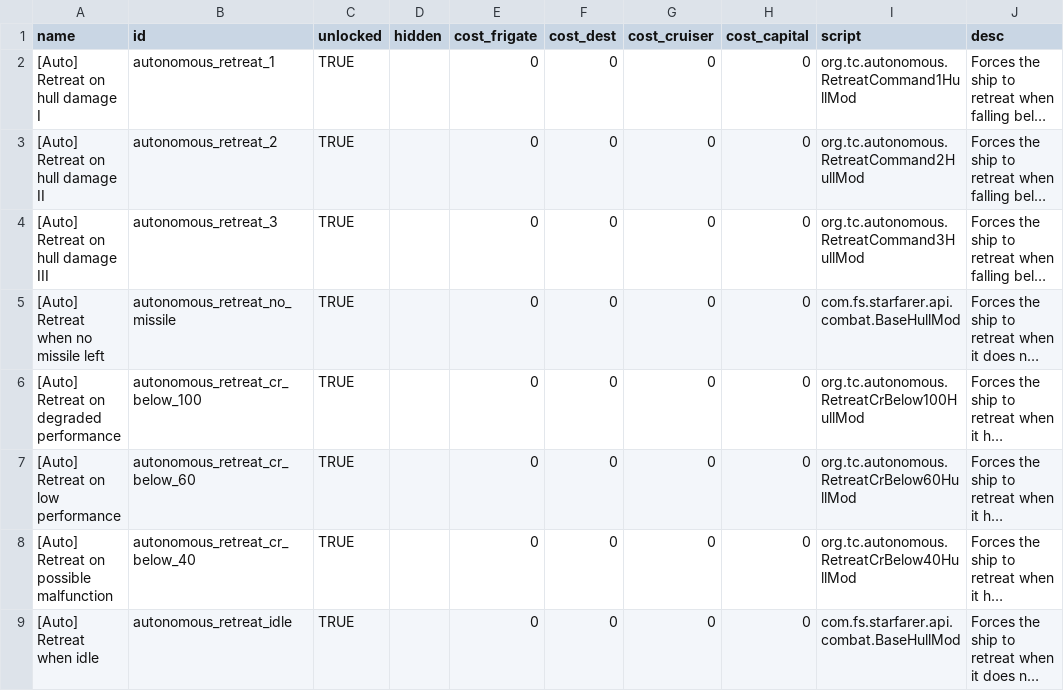
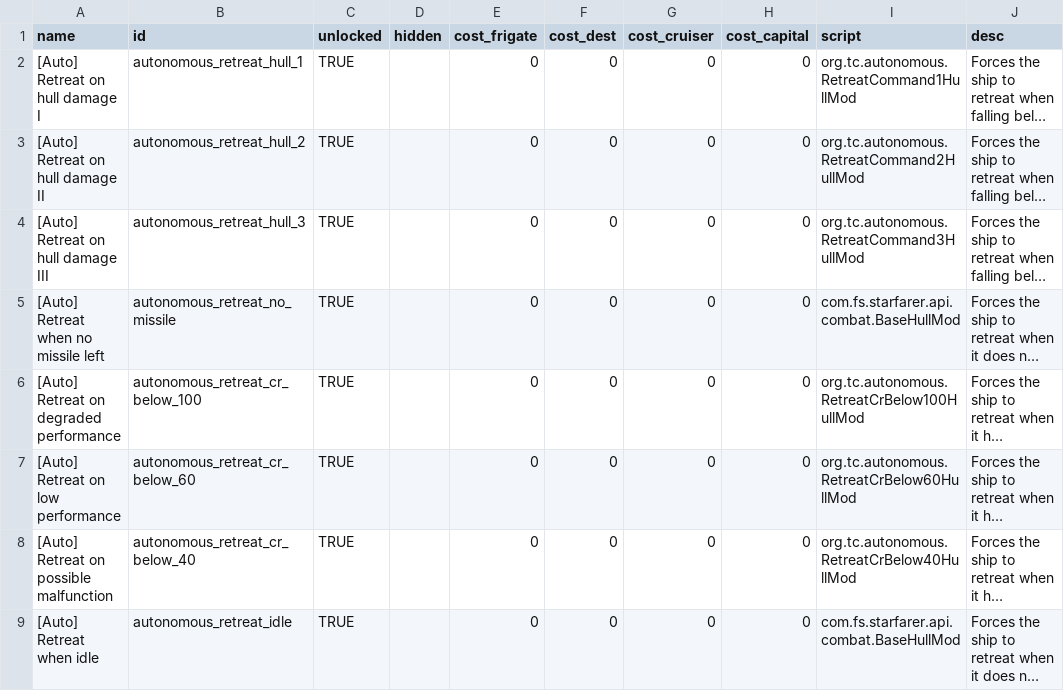
Before and after one commit to JSCleveland/autonomous-ships, a CSV file: data/hullmods/hull_mods.csv, drawn as a sheet; only a part is shown; long unchanged cells end in …; the diff names each change by its address in the sheet, - before the commit and + after, or states it on an @@ line.

```diff
--- a/data/hullmods/hull_mods.csv
+++ b/data/hullmods/hull_mods.csv
-B2 (id): autonomous_retreat_1
+B2 (id): autonomous_retreat_hull_1
-B3 (id): autonomous_retreat_2
+B3 (id): autonomous_retreat_hull_2
-B4 (id): autonomous_retreat_3
+B4 (id): autonomous_retreat_hull_3
```
Also changed, not shown: 6 other files.
